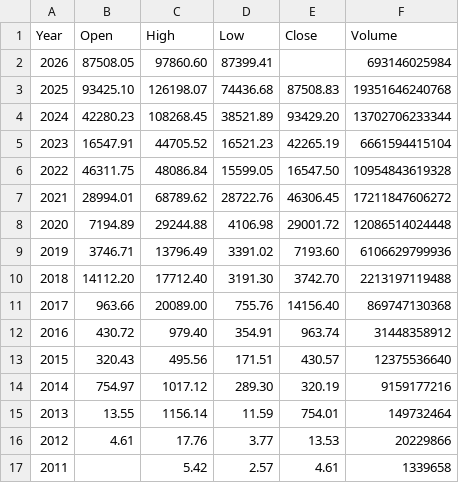
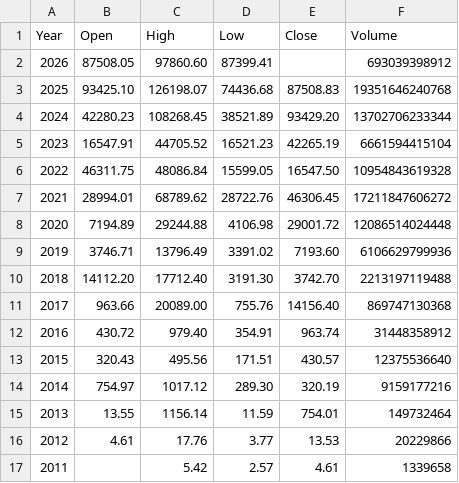
Before and after one commit to bitcoin-tools/btracker, a CSV file: yearly_summary.csv, drawn as a sheet.

```diff
--- a/yearly_summary.csv
+++ b/yearly_summary.csv
@@ -1,3 +1,3 @@
 Year,Open,High,Low,Close,Volume
-2026,87508.05,97860.60,87399.41,,693146025984
+2026,87508.05,97860.60,87399.41,,693039398912
 2025,93425.10,126198.07,74436.68,87508.83,19351646240768
```
Also changed, not shown: processed_data.csv, 2 other files.
